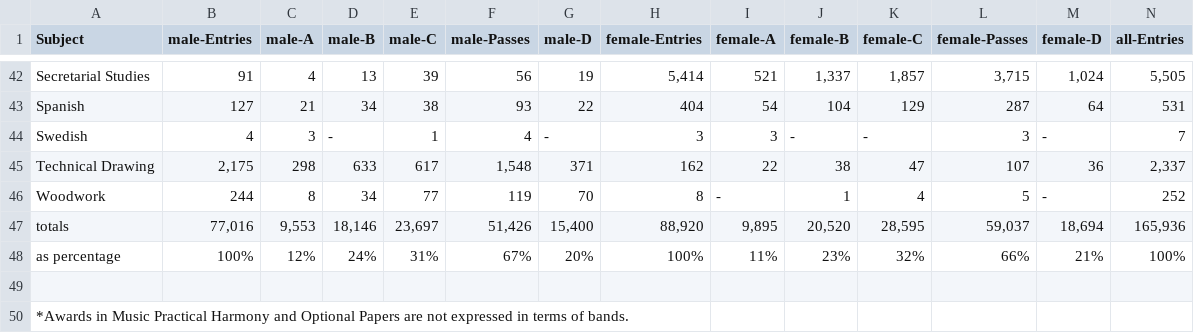
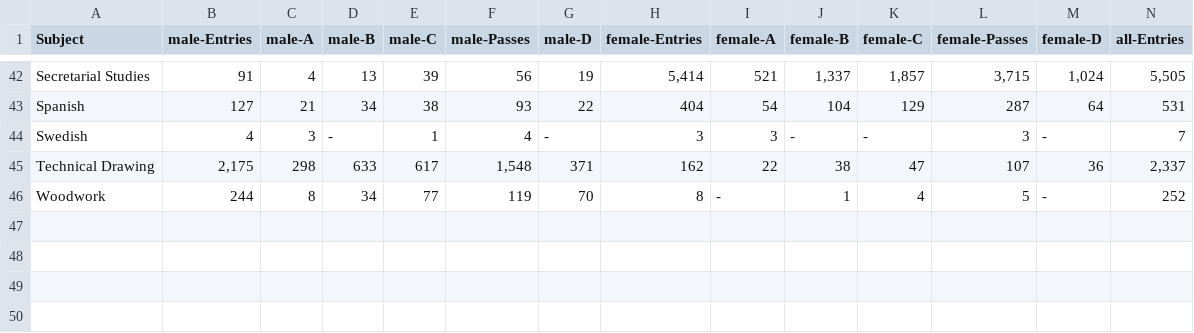
Before and after one commit to aba-sah/sta-it402-dresscode, a CSV file: data/1987_Higher.csv, drawn as a sheet; only a part is shown, gaps mark what is left out; rows hold the shown columns only; the diff names each change by its address in the sheet, - before the commit and + after, or states it on an @@ line.

```diff
--- a/data/1987_Higher.csv
+++ b/data/1987_Higher.csv
-row 47: totals | 77,016 | 9,553 | 18,146 | 23,697 | 51,426 | 15,400 | 88,920 | 9,895 | 20,520 | 28,595 | 59,037 | 18,694 | 165,936
-row 48: as percentage | 100% | 12% | 24% | 31% | 67% | 20% | 100% | 11% | 23% | 32% | 66% | 21% | 100%
-row 49: (empty)
-row 50: *Awards in Music Practical Harmony and Optional Papers are not expressed in terms of bands.
```
Also changed, not shown: data/1988_Higher.csv.
